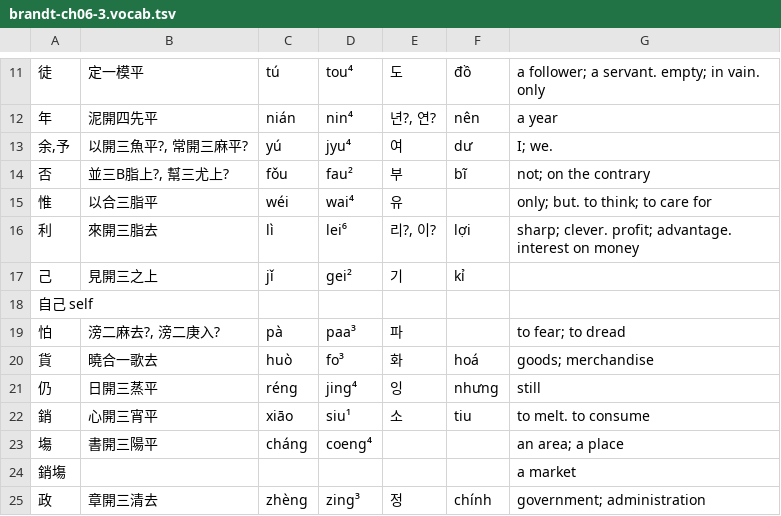
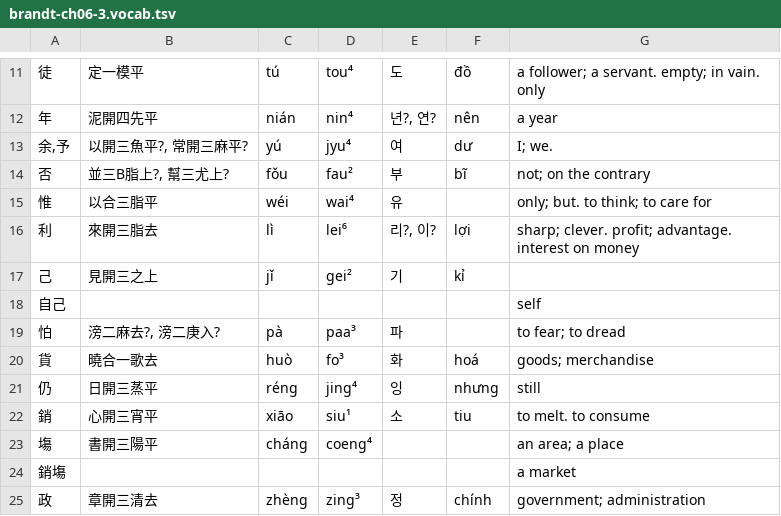
Before and after one commit to justinsilvestre/hanlib, a TSV file: texts/brandt-ch06-3.vocab.tsv, drawn as a sheet; only a part is shown, gaps mark what is left out; removed rows and columns are numbered as before the commit, all else as after; the diff names each change by its address in the sheet, - before the commit and + after, or states it on an @@ line.

```diff
--- a/texts/brandt-ch06-3.vocab.tsv
+++ b/texts/brandt-ch06-3.vocab.tsv
-row 18: 自己 self
+row 18: 自己 |  |  |  |  |  | self
```
Also changed, not shown: texts/brandt-ch07-3.vocab.tsv, 5 other files.
